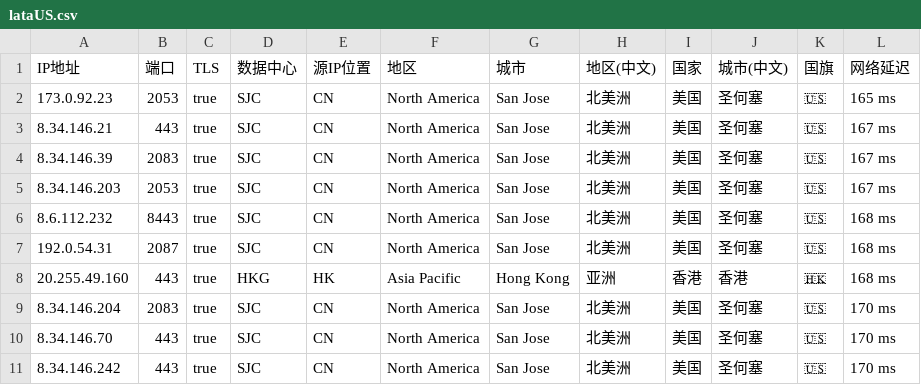
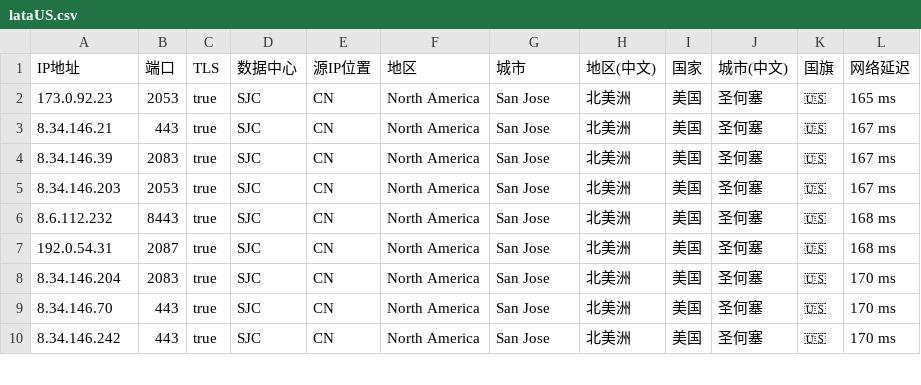
Before and after one commit to MR-DAzhi/cloud, a CSV file: cloudflare-IP/lataUS.csv, drawn as a sheet; only a part is shown; the diff names each change by its address in the sheet, - before the commit and + after, or states it on an @@ line.

Commit message:
更新 lataUS.csv

```diff
--- a/cloudflare-IP/lataUS.csv
+++ b/cloudflare-IP/lataUS.csv
-row 8: 20.255.49.160 | 443 | true | HKG | HK | Asia Pacific | Hong Kong | 亚洲 | 香港 | 香港 | 🇭🇰 | 168 ms
```
